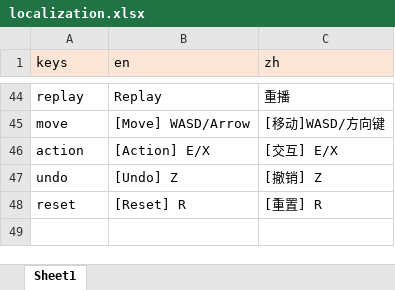
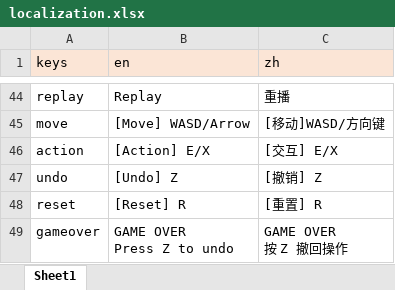
Before and after one commit to AkaCMD/chair-game, an Excel workbook: localization.xlsx, sheet Sheet1, drawn as a sheet; only a part is shown, gaps mark what is left out; values as stored, in another font and other column widths than the file's, no borders; ↵ is a line break in a cell; the diff names each change by its address in the sheet, - before the commit and + after, or states it on an @@ line.

Commit message:
feat: Localization

```diff
--- a/localization.xlsx (sheet Sheet1)
+++ b/localization.xlsx (sheet Sheet1)
+row 49: gameover | GAME OVER ↵ Press Z to undo | GAME OVER ↵ 按 Z 撤回操作
```
Also changed, not shown: 2 other files.
